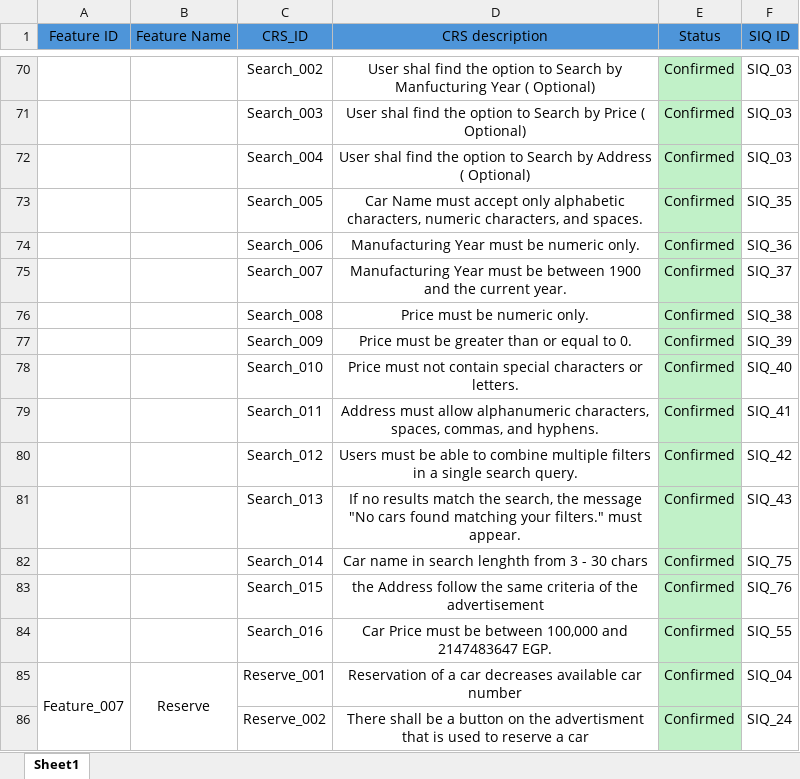
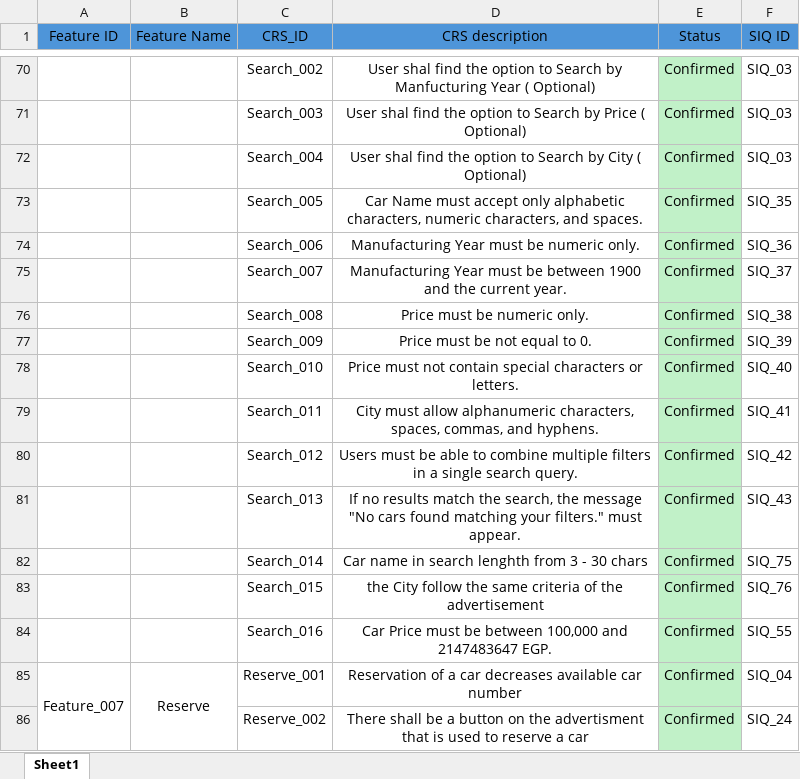
Before and after one commit to Ebrahem-Mostafa/Car-Purchasing, an Excel workbook: Requirments/CRS/CRS.xlsx, sheet Sheet1, drawn as a sheet; only a part is shown, gaps mark what is left out; values as stored, in another font and other column widths than the file's, no borders; the diff names each change by its address in the sheet, - before the commit and + after, or states it on an @@ line.

```diff
--- a/Requirments/CRS/CRS.xlsx (sheet Sheet1)
+++ b/Requirments/CRS/CRS.xlsx (sheet Sheet1)
-D72 (CRS description): …Search by Address ( Optional)
+D72 (CRS description): …Search by City ( Optional)
-D77 (CRS description): Price must be greater than or equal to 0.
+D77 (CRS description): Price must be not equal to 0.
-D79 (CRS description): Address must allow…
+D79 (CRS description): City must allow…
-D83 (CRS description): the Address follow the…
+D83 (CRS description): the City follow the…
```
Also changed, not shown: Requirments/SIQ/SIQ.xlsx, Requirments/SRS/SRS.xlsx.
